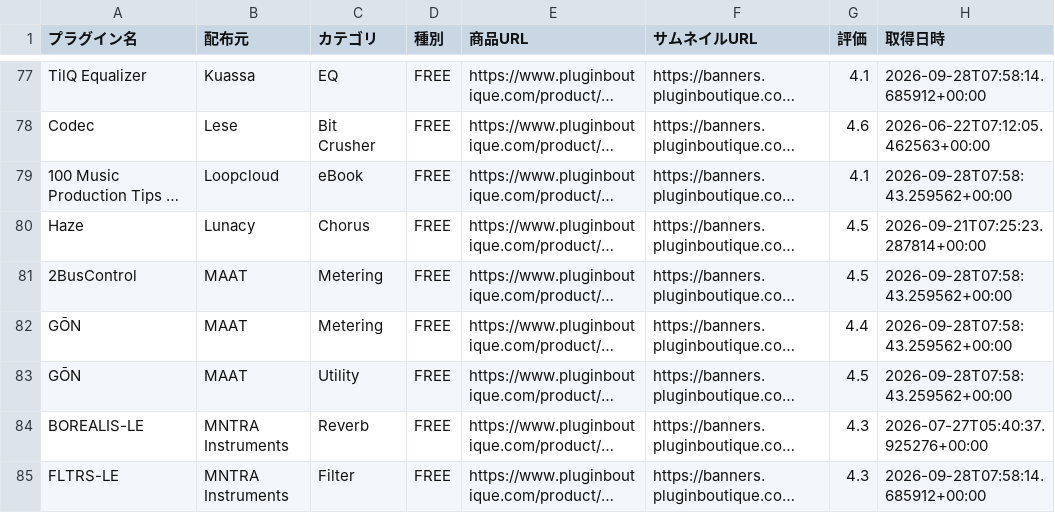
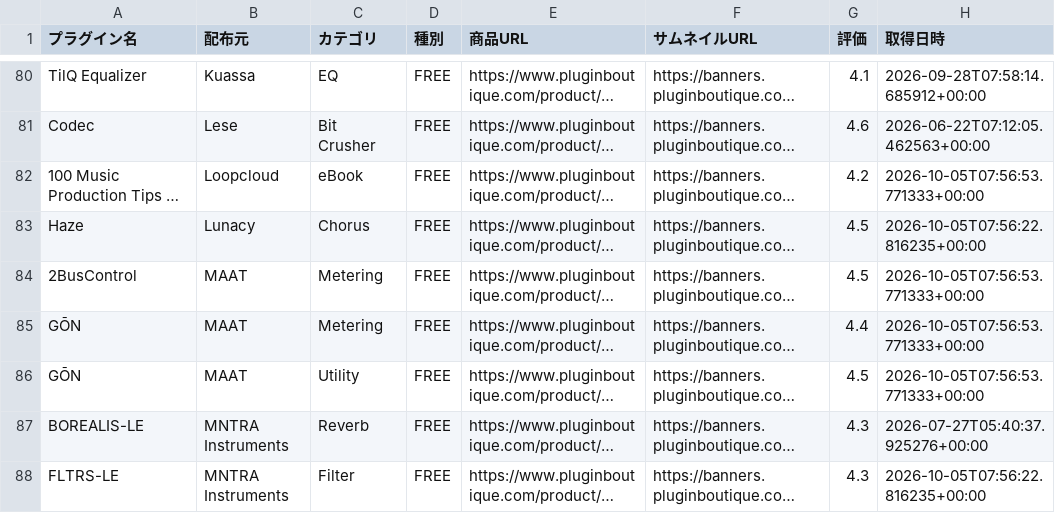
Before and after one commit to Plugin-Tsushin/plugin-boutique-scraper, a CSV file: output/free_pluginboutique_history.csv, drawn as a sheet; only a part is shown, gaps mark what is left out; long unchanged cells end in …; addresses are those after the commit; the diff covers the shown part only; the diff names each change by its address in the sheet, - before the commit and + after, or states it on an @@ line.

```diff
--- a/output/free_pluginboutique_history.csv
+++ b/output/free_pluginboutique_history.csv
-G82 (評価): 4.1
+G82 (評価): 4.2
-H82 (取得日時): 2026-09-28T07:58:43.259562+00:00
+H82 (取得日時): 2026-10-05T07:56:53.771333+00:00
-H83 (取得日時): 2026-09-21T07:25:23.287814+00:00
+H83 (取得日時): 2026-10-05T07:56:22.816235+00:00
-H84:H86 (取得日時): 2026-09-28T07:58:43.259562+00:00
+H84:H86 (取得日時): 2026-10-05T07:56:53.771333+00:00
-H88 (取得日時): 2026-09-28T07:58:14.685912+00:00
+H88 (取得日時): 2026-10-05T07:56:22.816235+00:00
```
Also changed, not shown: 5 added rows and 132 edited cells elsewhere in this file, 1 other file.
